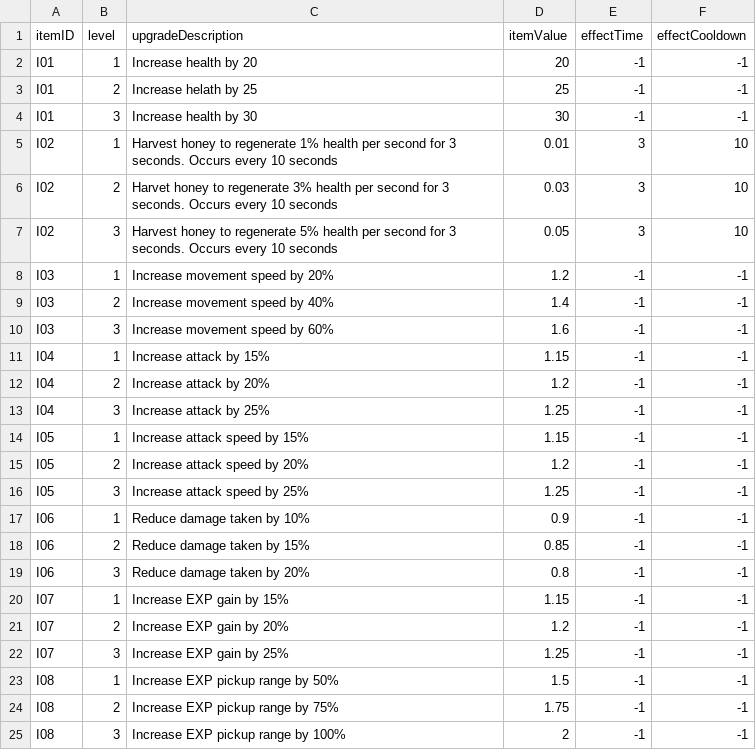
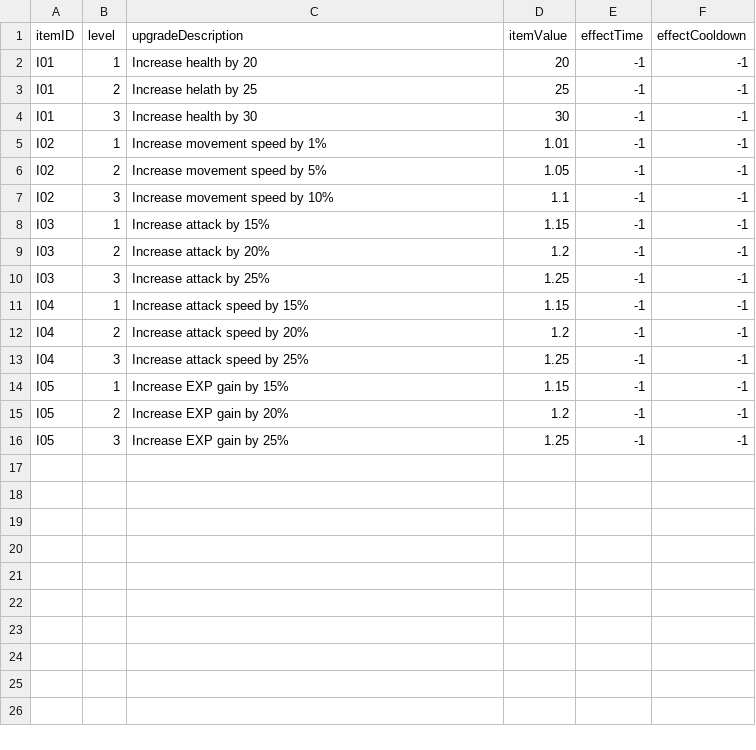
Before and after one commit to Tako27/ScriptingSystemA3, a CSV file: Assets/Data/Item Upgrades.csv, drawn as a sheet.

Commit message:
item set values

```diff
--- a/Assets/Data/Item Upgrades.csv
+++ b/Assets/Data/Item Upgrades.csv
@@ -4,22 +4,13 @@ I01,2,Increase helath by 25,25,-1,-1
 I01,3,Increase health by 30,30,-1,-1
-I02,1,Harvest honey to regenerate 1% health per second for 3 seconds. Occurs every 10 seconds,0.01,3,10
-I02,2,Harvet honey to regenerate 3% health per second for 3 seconds. Occurs every 10 seconds,0.03,3,10
-I02,3,Harvest honey to regenerate 5% health per second for 3 seconds. Occurs every 10 seconds,0.05,3,10
-I03,1,Increase movement speed by 20%,1.2,-1,-1
-I03,2,Increase movement speed by 40%,1.4,-1,-1
-I03,3,Increase movement speed by 60%,1.6,-1,-1
-I04,1,Increase attack by 15%,1.15,-1,-1
-I04,2,Increase attack by 20%,1.2,-1,-1
-I04,3,Increase attack by 25%,1.25,-1,-1
-I05,1,Increase attack speed by 15%,1.15,-1,-1
-I05,2,Increase attack speed by 20%,1.2,-1,-1
-I05,3,Increase attack speed by 25%,1.25,-1,-1
-I06,1,Reduce damage taken by 10%,0.9,-1,-1
-I06,2,Reduce damage taken by 15%,0.85,-1,-1
-I06,3,Reduce damage taken by 20%,0.8,-1,-1
-I07,1,Increase EXP gain by 15%,1.15,-1,-1
-I07,2,Increase EXP gain by 20%,1.2,-1,-1
-I07,3,Increase EXP gain by 25%,1.25,-1,-1
-I08,1,Increase EXP pickup range by 50%,1.5,-1,-1
-I08,2,Increase EXP pickup range by 75%,1.75,-1,-1
-I08,3,Increase EXP pickup range by 100%,2,-1,-1
+I02,1,Increase movement speed by 1%,1.01,-1,-1
+I02,2,Increase movement speed by 5%,1.05,-1,-1
+I02,3,Increase movement speed by 10%,1.1,-1,-1
+I03,1,Increase attack by 15%,1.15,-1,-1
+I03,2,Increase attack by 20%,1.2,-1,-1
+I03,3,Increase attack by 25%,1.25,-1,-1
+I04,1,Increase attack speed by 15%,1.15,-1,-1
+I04,2,Increase attack speed by 20%,1.2,-1,-1
+I04,3,Increase attack speed by 25%,1.25,-1,-1
+I05,1,Increase EXP gain by 15%,1.15,-1,-1
+I05,2,Increase EXP gain by 20%,1.2,-1,-1
+I05,3,Increase EXP gain by 25%,1.25,-1,-1
```
Also changed, not shown: Assets/Data/Items.csv, 9 other files.
